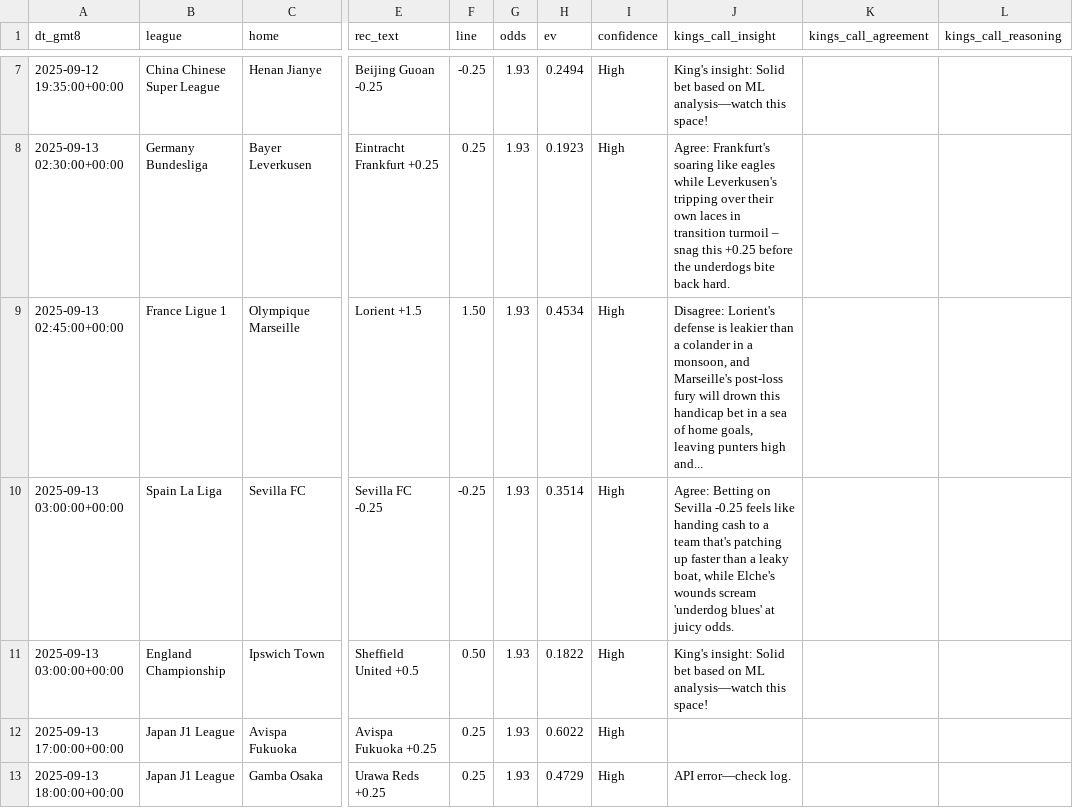
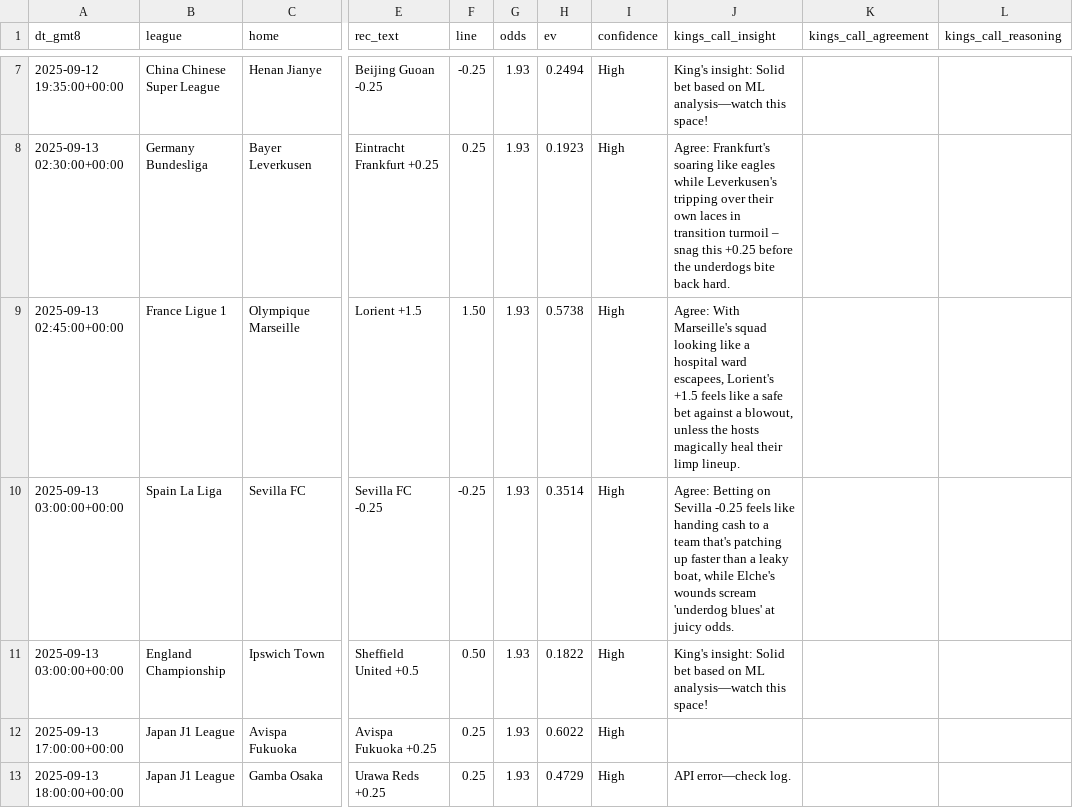
Before and after one commit to pythonchan8888/GBM, a CSV file: site/latest_recommendations.csv, drawn as a sheet; only a part is shown, gaps mark what is left out; the diff covers the shown part only; the diff names each change by its address in the sheet, - before the commit and + after, or states it on an @@ line.

```diff
--- a/site/latest_recommendations.csv
+++ b/site/latest_recommendations.csv
-H9 (ev): 0.4534
+H9 (ev): 0.5738
-J9 (kings_call_insight): Disagree: Lorient's defense is leakier than a colander in a monsoon, and Marseille's post-loss fury will drown this handicap bet in a sea of home goals, leaving punters high and...
+J9 (kings_call_insight): Agree: With Marseille's squad looking like a hospital ward escapees, Lorient's +1.5 feels like a safe bet against a blowout, unless the hosts magically heal their limp lineup.
```
Also changed, not shown: 3 added rows, 2 removed rows and 18 edited cells elsewhere in this file, site/kings_call_debug.csv, site/metrics.csv, 19 other files.
